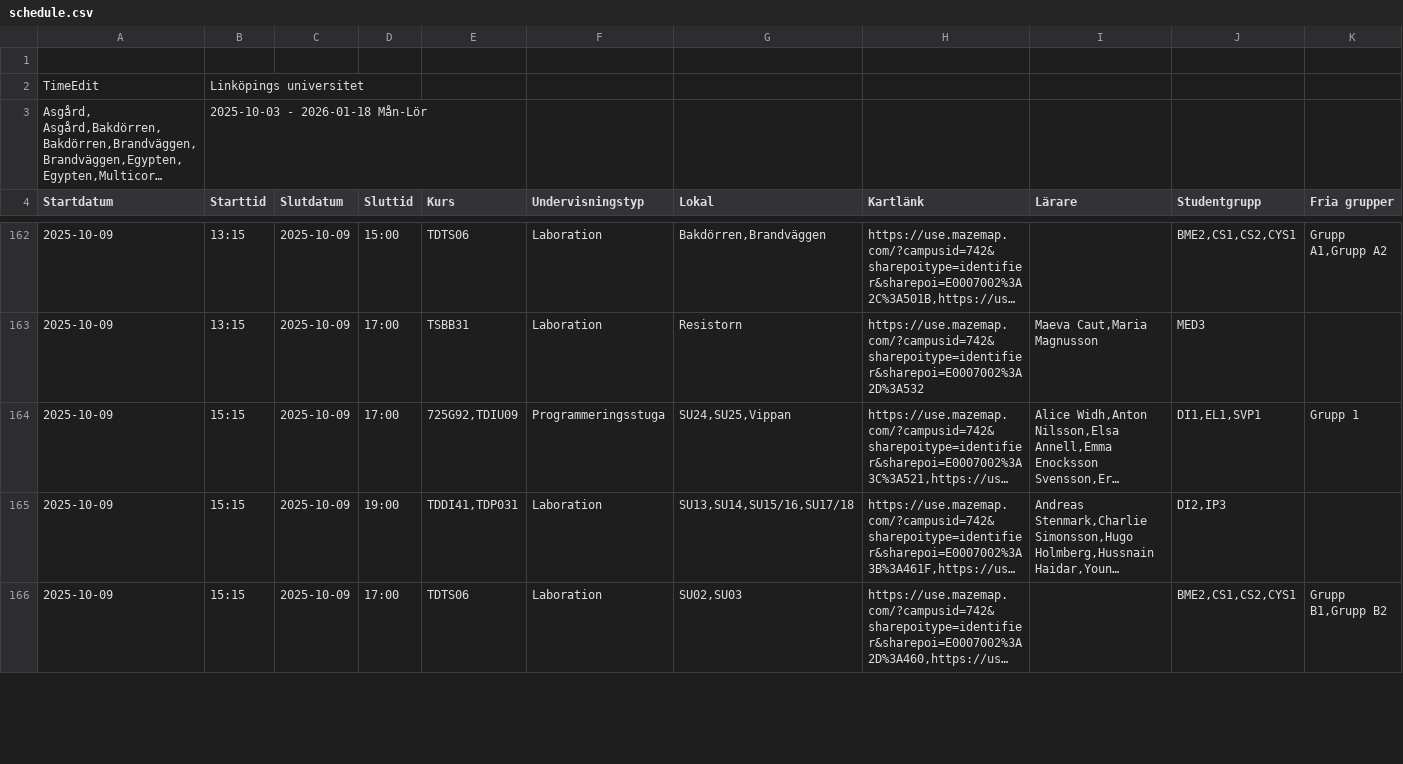
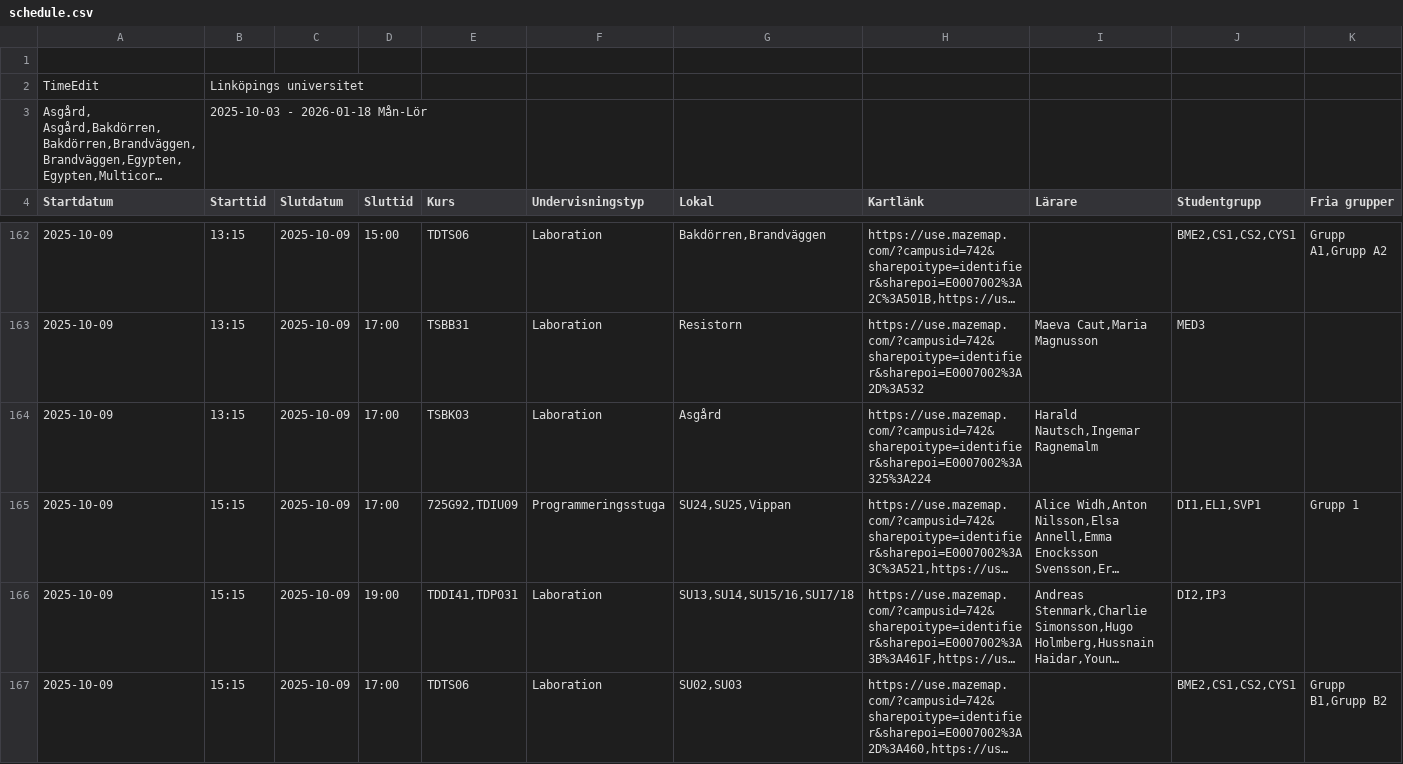
Before and after one commit to saltlakrits/saltlakrits.github.io, a CSV file: data/schedule.csv, drawn as a sheet; only a part is shown, gaps mark what is left out; long unchanged cells end in …; rows hold the shown columns only; the diff covers the shown part only; the diff names each change by its address in the sheet, - before the commit and + after, or states it on an @@ line.

```diff
--- a/data/schedule.csv
+++ b/data/schedule.csv
+row 164: 2025-10-09 | 13:15 | 2025-10-09 | 17:00 | TSBK03 | Laboration | Asgård | https://use.mazemap.com/?campusid=742&sharepoitype=identifier&sharepoi=E0007002%3A325%3A224 | Harald Nautsch,Ingemar Ragnemalm
```
Also changed, not shown: 1 removed row and 2 edited cells elsewhere in this file.
